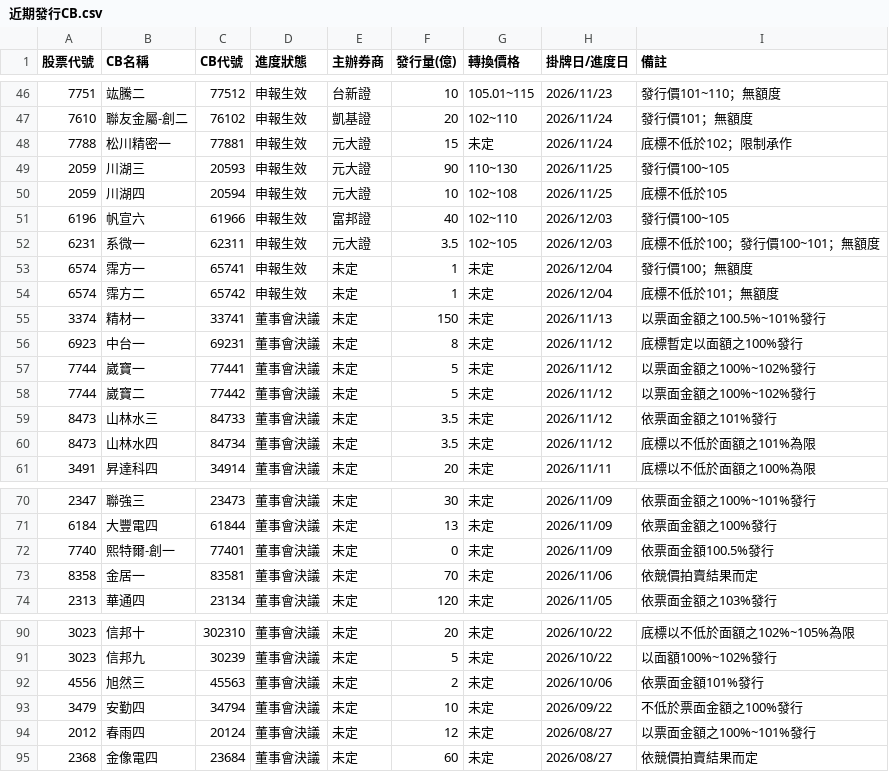
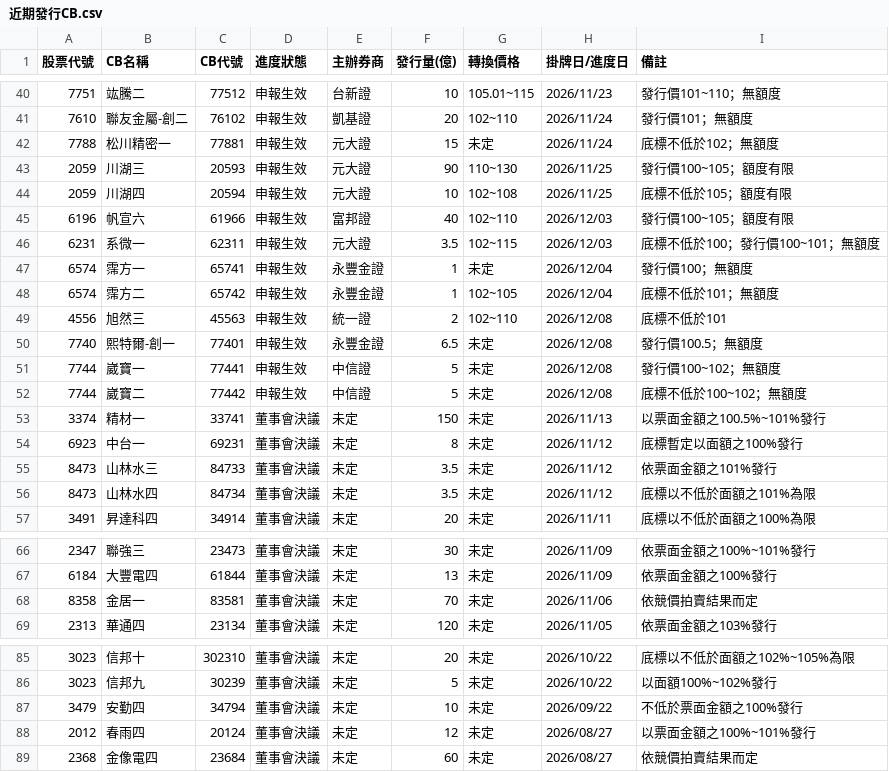
Before and after one commit to pilimesai/analyst-report-parser, a CSV file: 近期發行CB.csv, drawn as a sheet; only a part is shown, gaps mark what is left out; the diff covers the shown part only.

```diff
--- a/近期發行CB.csv
+++ b/近期發行CB.csv
@@ -47,13 +41,15 @@
 7610,聯友金屬-創二,76102,申報生效,凱基證,20,102~110,2026/11/24,發行價101；無額度
-7788,松川精密一,77881,申報生效,元大證,15,未定,2026/11/24,底標不低於102；限制承作
-2059,川湖三,20593,申報生效,元大證,90,110~130,2026/11/25,發行價100~105
-2059,川湖四,20594,申報生效,元大證,10,102~108,2026/11/25,底標不低於105
-6196,帆宣六,61966,申報生效,富邦證,40,102~110,2026/12/03,發行價100~105
-6231,系微一,62311,申報生效,元大證,3.5,102~105,2026/12/03,底標不低於100；發行價100~101；無額度
-6574,霈方一,65741,申報生效,未定,1,未定,2026/12/04,發行價100；無額度
-6574,霈方二,65742,申報生效,未定,1,未定,2026/12/04,底標不低於101；無額度
+7788,松川精密一,77881,申報生效,元大證,15,未定,2026/11/24,底標不低於102；無額度
+2059,川湖三,20593,申報生效,元大證,90,110~130,2026/11/25,發行價100~105；額度有限
+2059,川湖四,20594,申報生效,元大證,10,102~108,2026/11/25,底標不低於105；額度有限
+6196,帆宣六,61966,申報生效,富邦證,40,102~110,2026/12/03,發行價100~105；額度有限
+6231,系微一,62311,申報生效,元大證,3.5,102~115,2026/12/03,底標不低於100；發行價100~101；無額度
+6574,霈方一,65741,申報生效,永豐金證,1,未定,2026/12/04,發行價100；無額度
+6574,霈方二,65742,申報生效,永豐金證,1,102~105,2026/12/04,底標不低於101；無額度
+4556,旭然三,45563,申報生效,統一證,2,102~110,2026/12/08,底標不低於101
+7740,熙特爾-創一,77401,申報生效,永豐金證,6.5,未定,2026/12/08,發行價100.5；無額度
+7744,崴寶一,77441,申報生效,中信證,5,未定,2026/12/08,發行價100~102；無額度
+7744,崴寶二,77442,申報生效,中信證,5,未定,2026/12/08,底標不低於100~102；無額度
 3374,精材一,33741,董事會決議,未定,150,未定,2026/11/13,以票面金額之100.5%~101%發行
 6923,中台一,69231,董事會決議,未定,8,未定,2026/11/12,底標暫定以面額之100%發行
-7744,崴寶一,77441,董事會決議,未定,5,未定,2026/11/12,以票面金額之100%~102%發行
-7744,崴寶二,77442,董事會決議,未定,5,未定,2026/11/12,以票面金額之100%~102%發行
 8473,山林水三,84733,董事會決議,未定,3.5,未定,2026/11/12,依票面金額之101%發行
@@ -71,3 +67,2 @@
 6184,大豐電四,61844,董事會決議,未定,13,未定,2026/11/09,依票面金額之100%發行
-7740,熙特爾-創一,77401,董事會決議,未定,0,未定,2026/11/09,依票面金額100.5%發行
 8358,金居一,83581,董事會決議,未定,70,未定,2026/11/06,依競價拍賣結果而定
@@ -91,3 +86,2 @@
 3023,信邦九,30239,董事會決議,未定,5,未定,2026/10/22,以面額100%~102%發行
-4556,旭然三,45563,董事會決議,未定,2,未定,2026/10/06,依票面金額101%發行
 3479,安勤四,34794,董事會決議,未定,10,未定,2026/09/22,不低於票面金額之100%發行
```
Also changed, not shown: 6 removed rows and 20 edited cells elsewhere in this file, 目前股價低於CB轉換價.csv, 13 other files.
